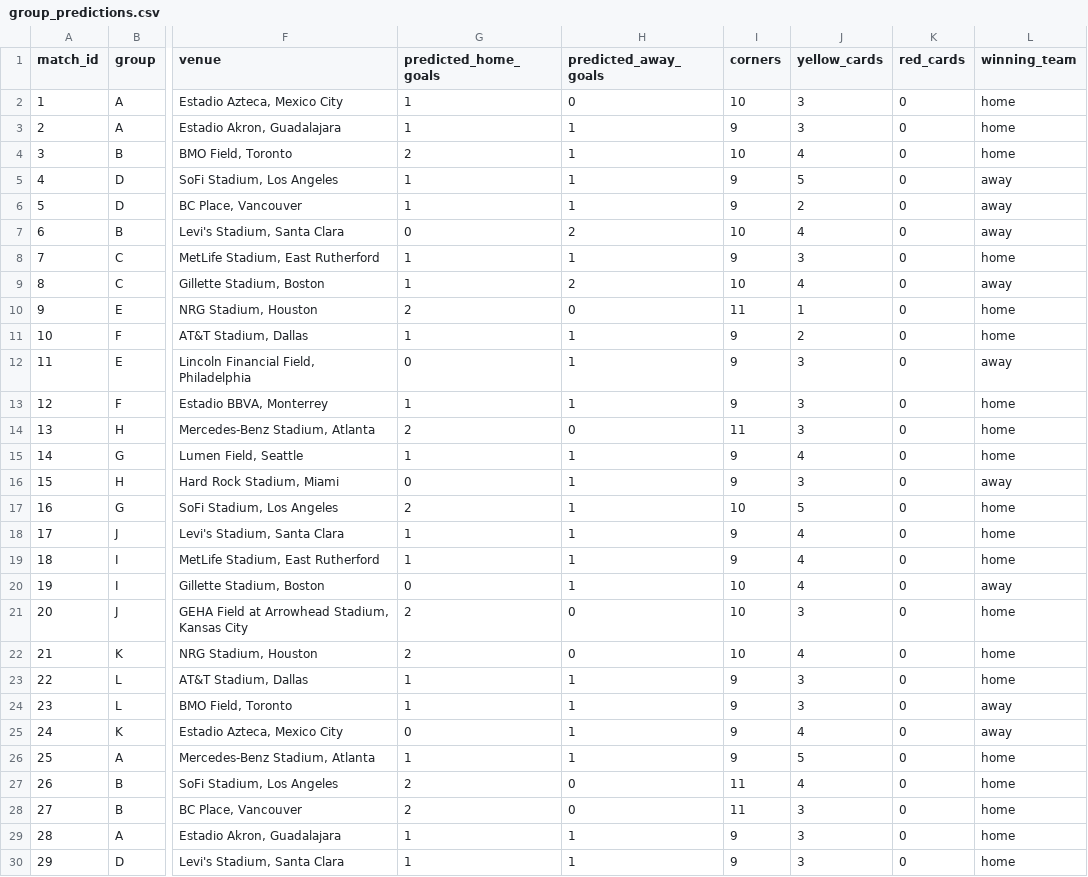
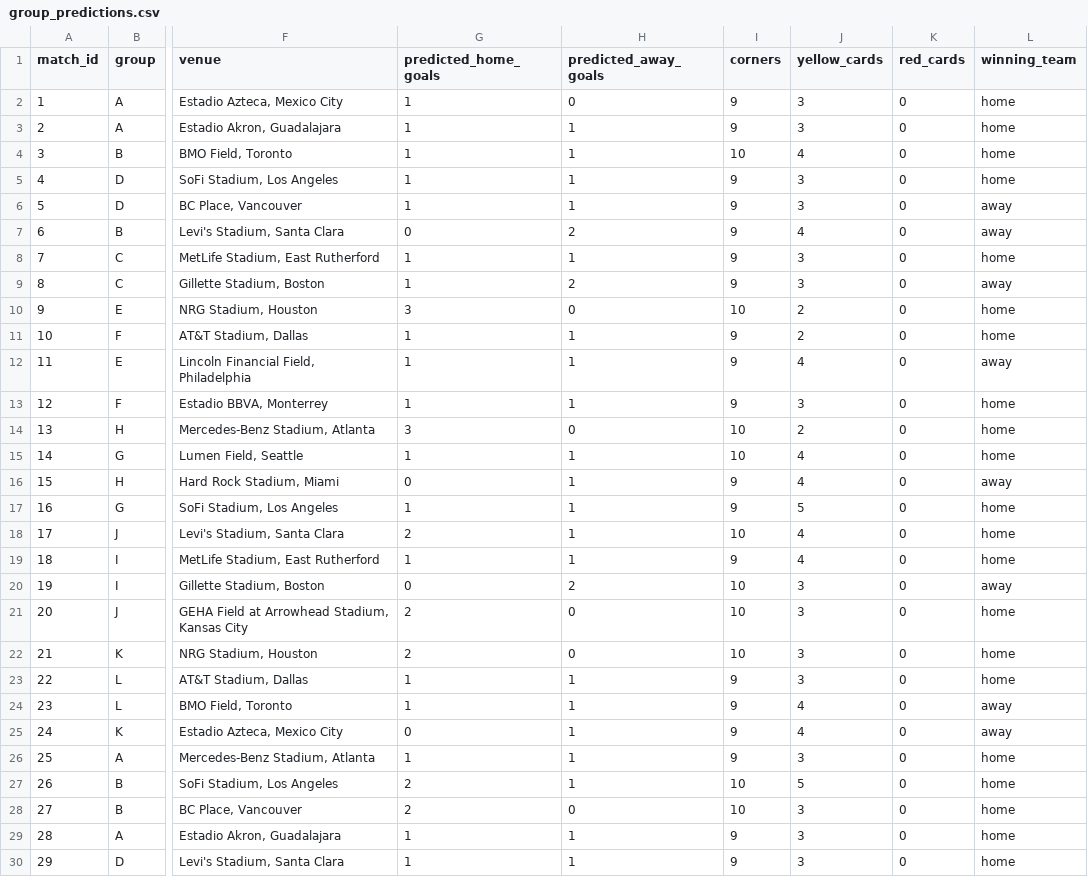
Before and after one commit to hirokr/World-Cup-2026-Predictions, a CSV file: comp-notebook/group_predictions.csv, drawn as a sheet; only a part is shown, gaps mark what is left out; the diff covers the shown part only; the diff names each change by its address in the sheet, - before the commit and + after, or states it on an @@ line.

```diff
--- a/comp-notebook/group_predictions.csv
+++ b/comp-notebook/group_predictions.csv
-I2 (corners): 10
+I2 (corners): 9
-G4 (predicted_home_goals): 2
+G4 (predicted_home_goals): 1
-J5 (yellow_cards): 5
+J5 (yellow_cards): 3
-L5 (winning_team): away
+L5 (winning_team): home
-J6 (yellow_cards): 2
+J6 (yellow_cards): 3
-I7 (corners): 10
+I7 (corners): 9
-I9 (corners): 10
+I9 (corners): 9
-J9 (yellow_cards): 4
+J9 (yellow_cards): 3
-G10 (predicted_home_goals): 2
+G10 (predicted_home_goals): 3
-I10 (corners): 11
+I10 (corners): 10
-J10 (yellow_cards): 1
+J10 (yellow_cards): 2
-G12 (predicted_home_goals): 0
+G12 (predicted_home_goals): 1
-J12 (yellow_cards): 3
+J12 (yellow_cards): 4
-G14 (predicted_home_goals): 2
+G14 (predicted_home_goals): 3
-I14 (corners): 11
+I14 (corners): 10
-J14 (yellow_cards): 3
+J14 (yellow_cards): 2
-I15 (corners): 9
+I15 (corners): 10
-J16 (yellow_cards): 3
+J16 (yellow_cards): 4
-G17 (predicted_home_goals): 2
+G17 (predicted_home_goals): 1
-I17 (corners): 10
+I17 (corners): 9
-G18 (predicted_home_goals): 1
+G18 (predicted_home_goals): 2
-I18 (corners): 9
+I18 (corners): 10
-H20 (predicted_away_goals): 1
+H20 (predicted_away_goals): 2
-J20 (yellow_cards): 4
+J20 (yellow_cards): 3
-J22 (yellow_cards): 4
+J22 (yellow_cards): 3
-J24 (yellow_cards): 3
+J24 (yellow_cards): 4
-J26 (yellow_cards): 5
+J26 (yellow_cards): 3
-H27 (predicted_away_goals): 0
+H27 (predicted_away_goals): 1
-I27:I28 (corners): 11
+I27:I28 (corners): 10
-J27 (yellow_cards): 4
+J27 (yellow_cards): 5
```
Also changed, not shown: 49 edited cells elsewhere in this file, comp-notebook/knockout_predictions.csv, data/world_elo_2026-06-10.tsv, 7 other files.
